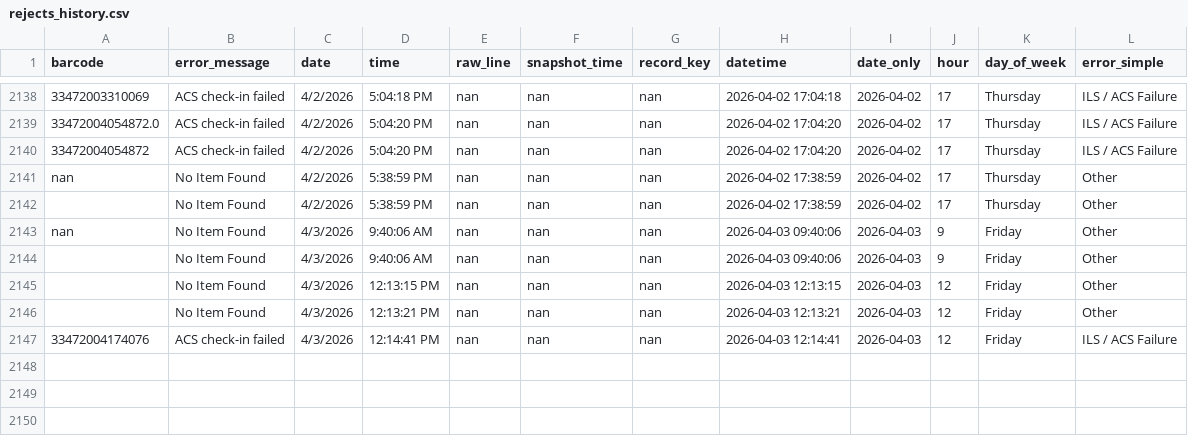
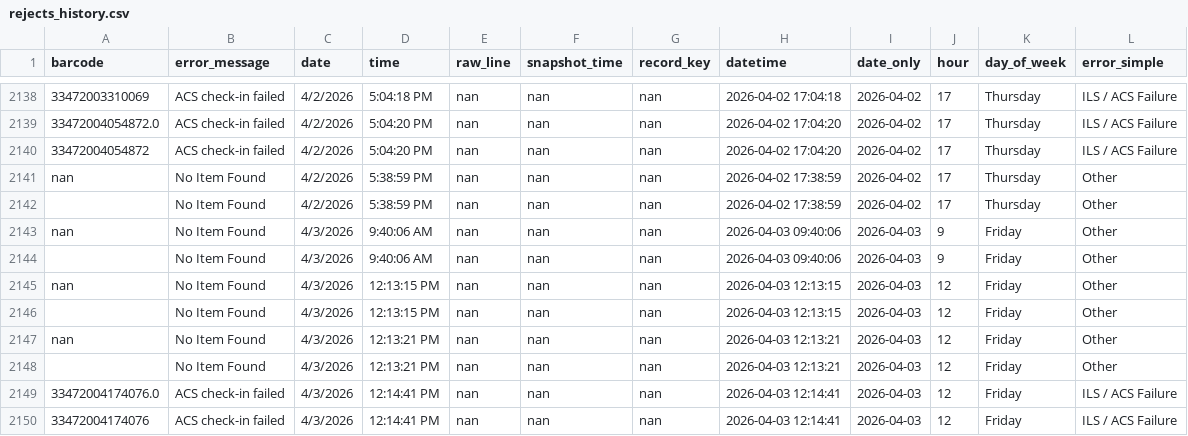
Before and after one commit to richardrhanly-us/amh-analytics-dashboard, a CSV file: data/processed/rejects_history.csv, drawn as a sheet; only a part is shown, gaps mark what is left out.

```diff
--- a/data/processed/rejects_history.csv
+++ b/data/processed/rejects_history.csv
@@ -2144,4 +2144,7 @@ nan,No Item Found,4/3/2026,9:40:06 AM,nan,nan,nan,2026-04-03 09:40:06,2026-04-03
 ,No Item Found,4/3/2026,9:40:06 AM,nan,nan,nan,2026-04-03 09:40:06,2026-04-03,9,Friday,Other
+nan,No Item Found,4/3/2026,12:13:15 PM,nan,nan,nan,2026-04-03 12:13:15,2026-04-03,12,Friday,Other
 ,No Item Found,4/3/2026,12:13:15 PM,nan,nan,nan,2026-04-03 12:13:15,2026-04-03,12,Friday,Other
+nan,No Item Found,4/3/2026,12:13:21 PM,nan,nan,nan,2026-04-03 12:13:21,2026-04-03,12,Friday,Other
 ,No Item Found,4/3/2026,12:13:21 PM,nan,nan,nan,2026-04-03 12:13:21,2026-04-03,12,Friday,Other
+33472004174076.0,ACS check-in failed,4/3/2026,12:14:41 PM,nan,nan,nan,2026-04-03 12:14:41,2026-04-03,12,Friday,ILS / ACS Failure
 33472004174076,ACS check-in failed,4/3/2026,12:14:41 PM,nan,nan,nan,2026-04-03 12:14:41,2026-04-03,12,Friday,ILS / ACS Failure
```
Also changed, not shown: data/processed/checkins_clean.csv, 1 other file.
